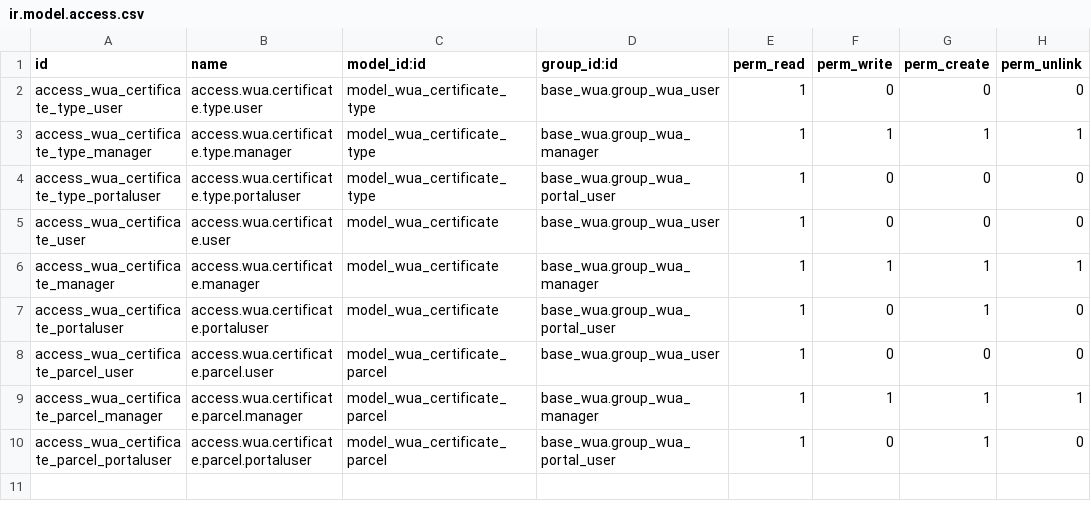
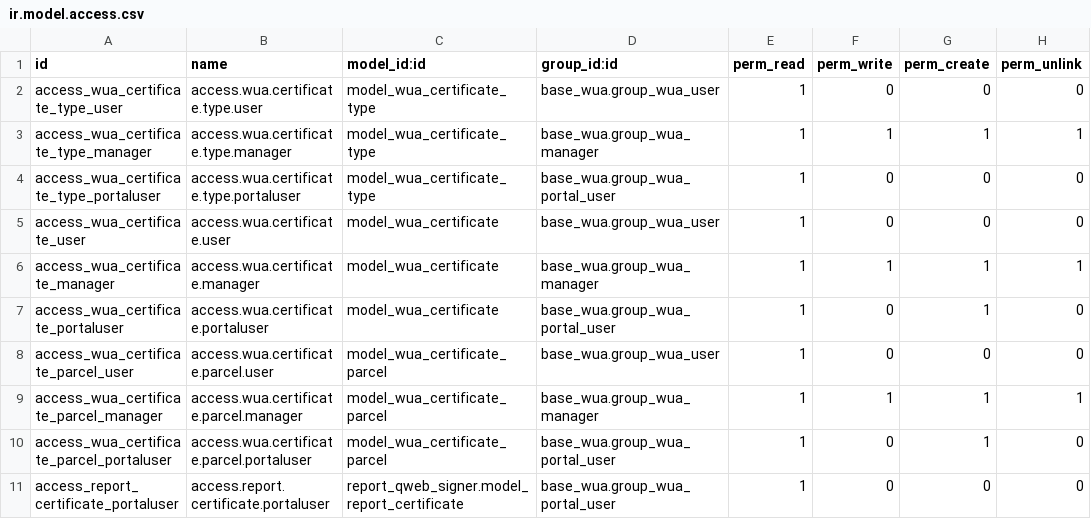
Before and after one commit to MovalAgroingenieria/wua, a CSV file: base_wua_certificate/security/ir.model.access.csv, drawn as a sheet.

Commit message:
[BUG] base_wua_certificate: fixed bug of permissions with partner report for portal users

```diff
--- a/base_wua_certificate/security/ir.model.access.csv
+++ b/base_wua_certificate/security/ir.model.access.csv
@@ -10 +10,2 @@ access_wua_certificate_parcel_manager,access.wua.certificate.parcel.manager,mode
 access_wua_certificate_parcel_portaluser,access.wua.certificate.parcel.portaluser,model_wua_certificate_parcel,base_wua.group_wua_portal_user,1,0,1,0
+access_report_certificate_portaluser,access.report.certificate.portaluser,report_qweb_signer.model_report_certificate,base_wua.group_wua_portal_user,1,0,0,0
```
